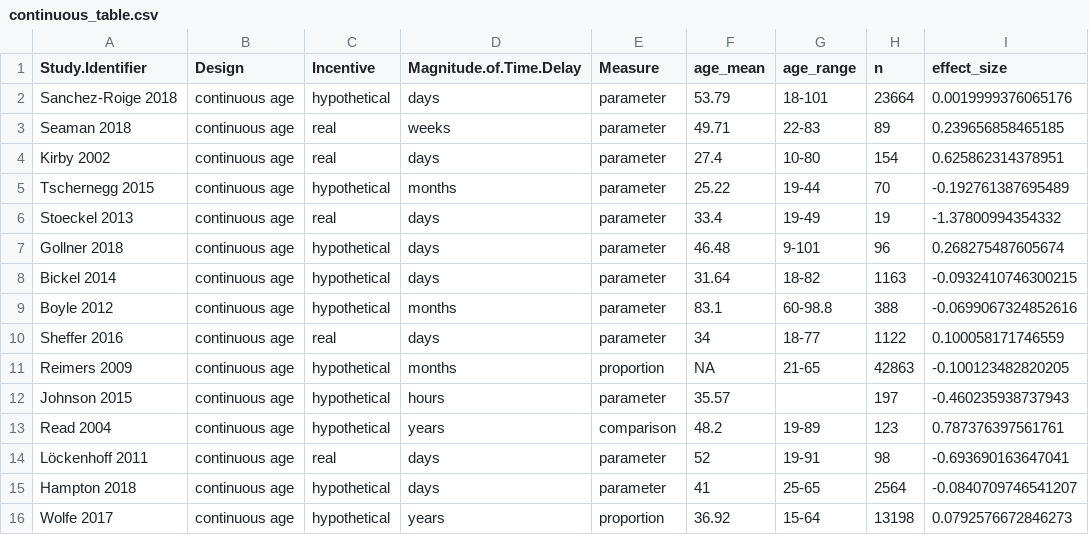
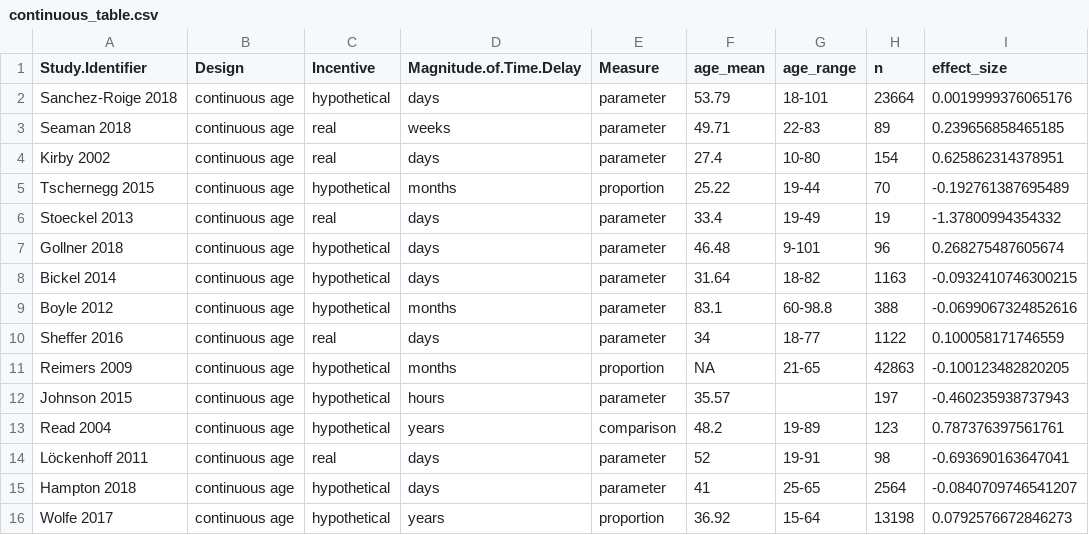
Before and after one commit to klsea/time_prefs_meta, a CSV file: output/continuous_table.csv, drawn as a sheet; only a part is shown; the diff names each change by its address in the sheet, - before the commit and + after, or states it on an @@ line.

```diff
--- a/output/continuous_table.csv
+++ b/output/continuous_table.csv
-E5 (Measure): parameter
+E5 (Measure): proportion
```
Also changed, not shown: output/extreme_group_stat_table.csv, 4 other files.
